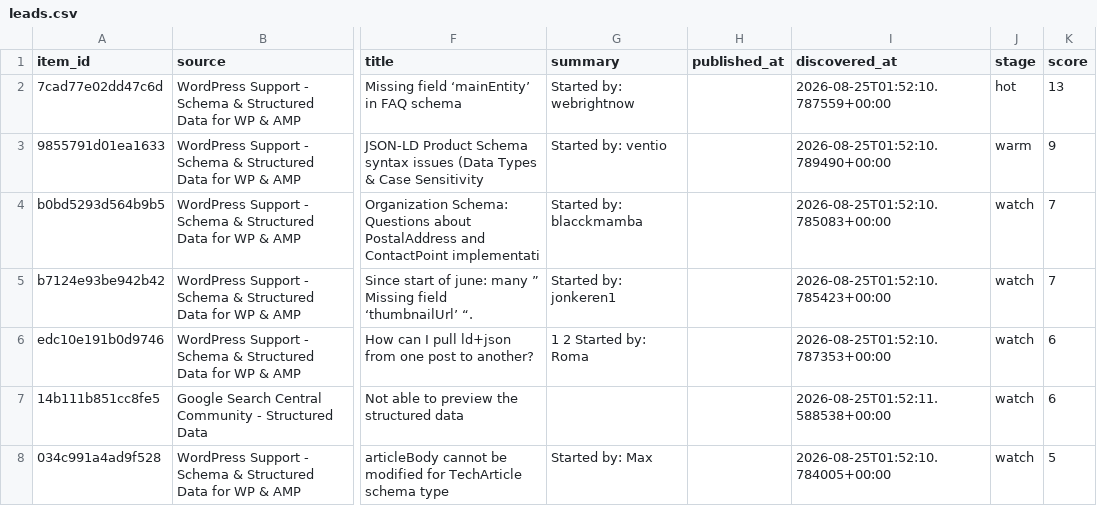
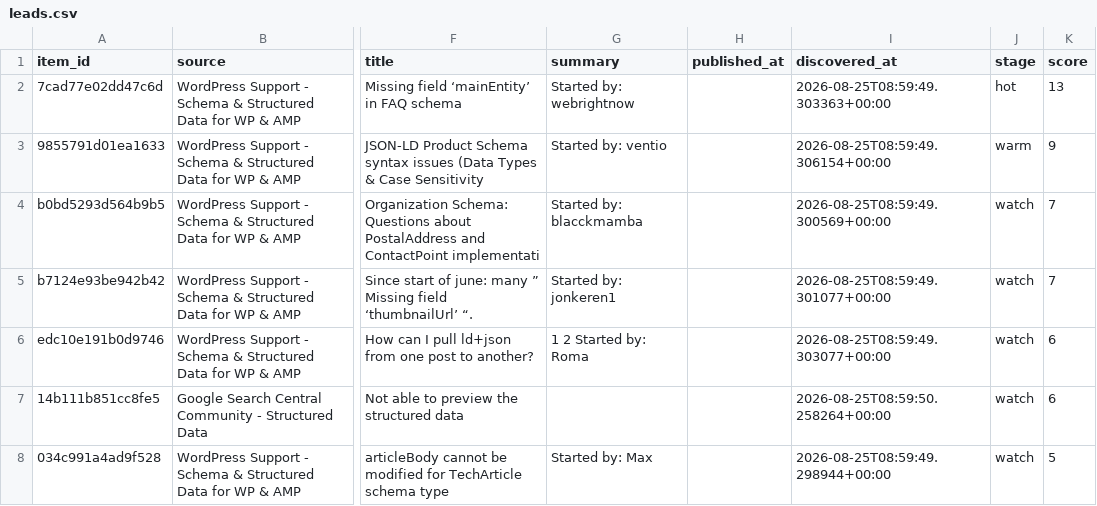
Before and after one commit to Giwaetti/Schema-radar-agent, a CSV file: data/leads.csv, drawn as a sheet; only a part is shown, gaps mark what is left out; the diff names each change by its address in the sheet, - before the commit and + after, or states it on an @@ line.

```diff
--- a/data/leads.csv
+++ b/data/leads.csv
-I2 (discovered_at): 2026-08-25T01:52:10.787559+00:00
+I2 (discovered_at): 2026-08-25T08:59:49.303363+00:00
-I3 (discovered_at): 2026-08-25T01:52:10.789490+00:00
+I3 (discovered_at): 2026-08-25T08:59:49.306154+00:00
-I4 (discovered_at): 2026-08-25T01:52:10.785083+00:00
+I4 (discovered_at): 2026-08-25T08:59:49.300569+00:00
-I5 (discovered_at): 2026-08-25T01:52:10.785423+00:00
+I5 (discovered_at): 2026-08-25T08:59:49.301077+00:00
-I6 (discovered_at): 2026-08-25T01:52:10.787353+00:00
+I6 (discovered_at): 2026-08-25T08:59:49.303077+00:00
-I7 (discovered_at): 2026-08-25T01:52:11.588538+00:00
+I7 (discovered_at): 2026-08-25T08:59:50.258264+00:00
-I8 (discovered_at): 2026-08-25T01:52:10.784005+00:00
+I8 (discovered_at): 2026-08-25T08:59:49.298944+00:00
```
Also changed, not shown: 2 other files.
